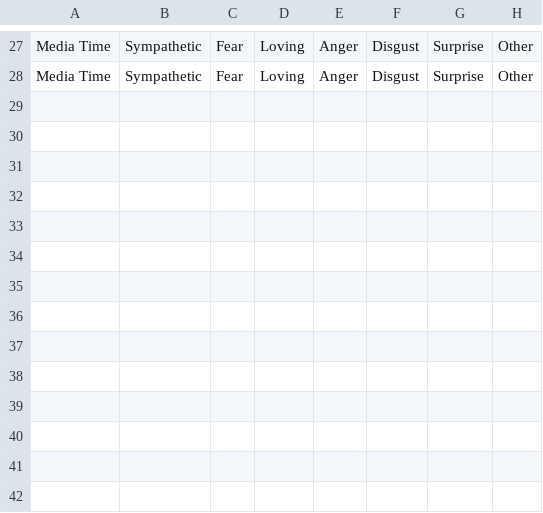
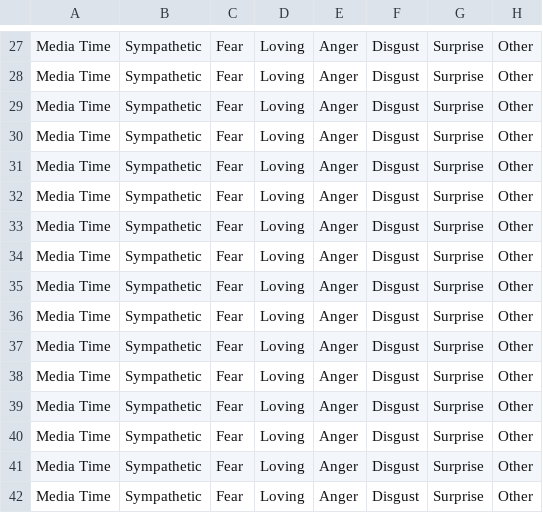
Before and after one commit to skyexobile/Touch, a CSV file: exp_08_23_18/Emotional music/DataFiles/3/Sender/F-h/perception_happy2.csv, drawn as a sheet; only a part is shown, gaps mark what is left out; the diff names each change by its address in the sheet, - before the commit and + after, or states it on an @@ line.

```diff
--- a/exp_08_23_18/Emotional music/DataFiles/3/Sender/F-h/perception_happy2.csv
+++ b/exp_08_23_18/Emotional music/DataFiles/3/Sender/F-h/perception_happy2.csv
+row 29: Media Time | Sympathetic | Fear | Loving | Anger | Disgust | Surprise | Other
+row 30: Media Time | Sympathetic | Fear | Loving | Anger | Disgust | Surprise | Other
+row 31: Media Time | Sympathetic | Fear | Loving | Anger | Disgust | Surprise | Other
+row 32: Media Time | Sympathetic | Fear | Loving | Anger | Disgust | Surprise | Other
+row 33: Media Time | Sympathetic | Fear | Loving | Anger | Disgust | Surprise | Other
+row 34: Media Time | Sympathetic | Fear | Loving | Anger | Disgust | Surprise | Other
+row 35: Media Time | Sympathetic | Fear | Loving | Anger | Disgust | Surprise | Other
+row 36: Media Time | Sympathetic | Fear | Loving | Anger | Disgust | Surprise | Other
+row 37: Media Time | Sympathetic | Fear | Loving | Anger | Disgust | Surprise | Other
+row 38: Media Time | Sympathetic | Fear | Loving | Anger | Disgust | Surprise | Other
+row 39: Media Time | Sympathetic | Fear | Loving | Anger | Disgust | Surprise | Other
+row 40: Media Time | Sympathetic | Fear | Loving | Anger | Disgust | Surprise | Other
+row 41: Media Time | Sympathetic | Fear | Loving | Anger | Disgust | Surprise | Other
+row 42: Media Time | Sympathetic | Fear | Loving | Anger | Disgust | Surprise | Other
```
Also changed, not shown: exp_08_23_18/Emotional music/DataFiles/3/Sender/F-s/perception_sad1.csv, 1 other file.
